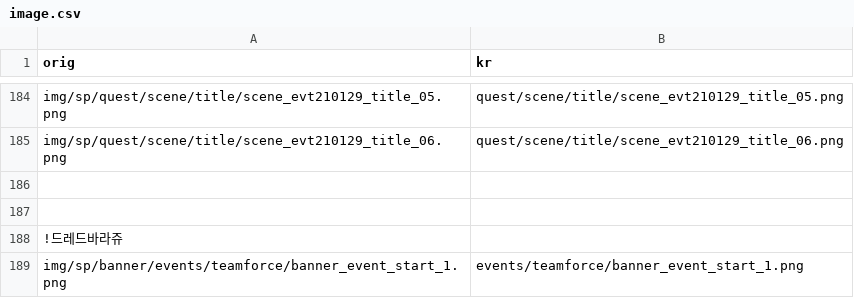
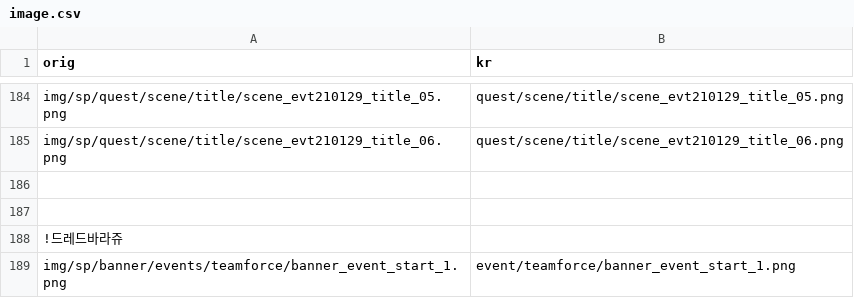
Before and after one commit to gbfkor/gbfkor.github.io, a CSV file: _data/image.csv, drawn as a sheet; only a part is shown, gaps mark what is left out.

```diff
--- a/_data/image.csv
+++ b/_data/image.csv
@@ -188,2 +188,2 @@ img/sp/quest/scene/title/scene_evt210129_title_06.png,quest/scene/title/scene_ev
 !드레드바라쥬
-img/sp/banner/events/teamforce/banner_event_start_1.png,events/teamforce/banner_event_start_1.png
+img/sp/banner/events/teamforce/banner_event_start_1.png,event/teamforce/banner_event_start_1.png
```
Also changed, not shown: 1 other file.
